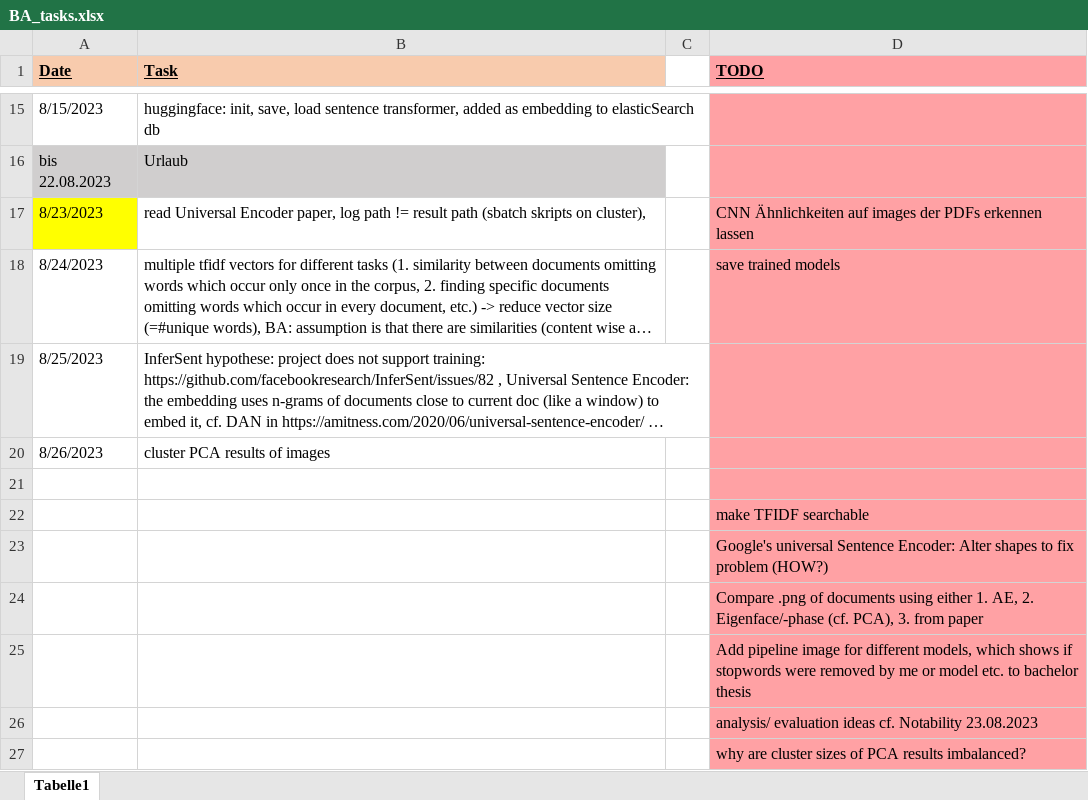
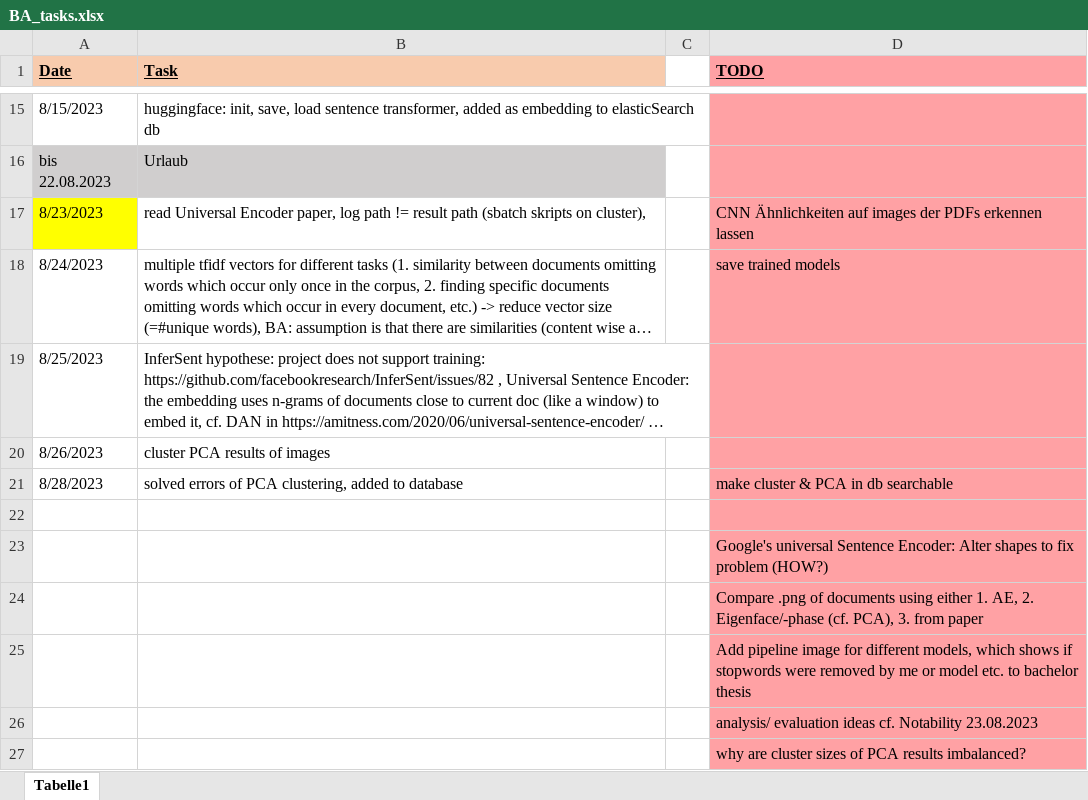
Before and after one commit to KlaraGtknst/topic-analysis-text-data, an Excel workbook: BA_tasks.xlsx, sheet Tabelle1, drawn as a sheet; only a part is shown, gaps mark what is left out; long unchanged cells end in …; values as stored, in another font and other column widths than the file's, no borders; removed rows and columns are numbered as before the commit, all else as after; the diff names each change by its address in the sheet, - before the commit and + after, or states it on an @@ line.

Commit message:
chore: updated tasks

```diff
--- a/BA_tasks.xlsx (sheet Tabelle1)
+++ b/BA_tasks.xlsx (sheet Tabelle1)
+row 21: 8/28/2023 | solved errors of PCA clustering, added to database |  | make cluster & PCA in db searchable
-row 22:  |  |  | make TFIDF searchable
```
